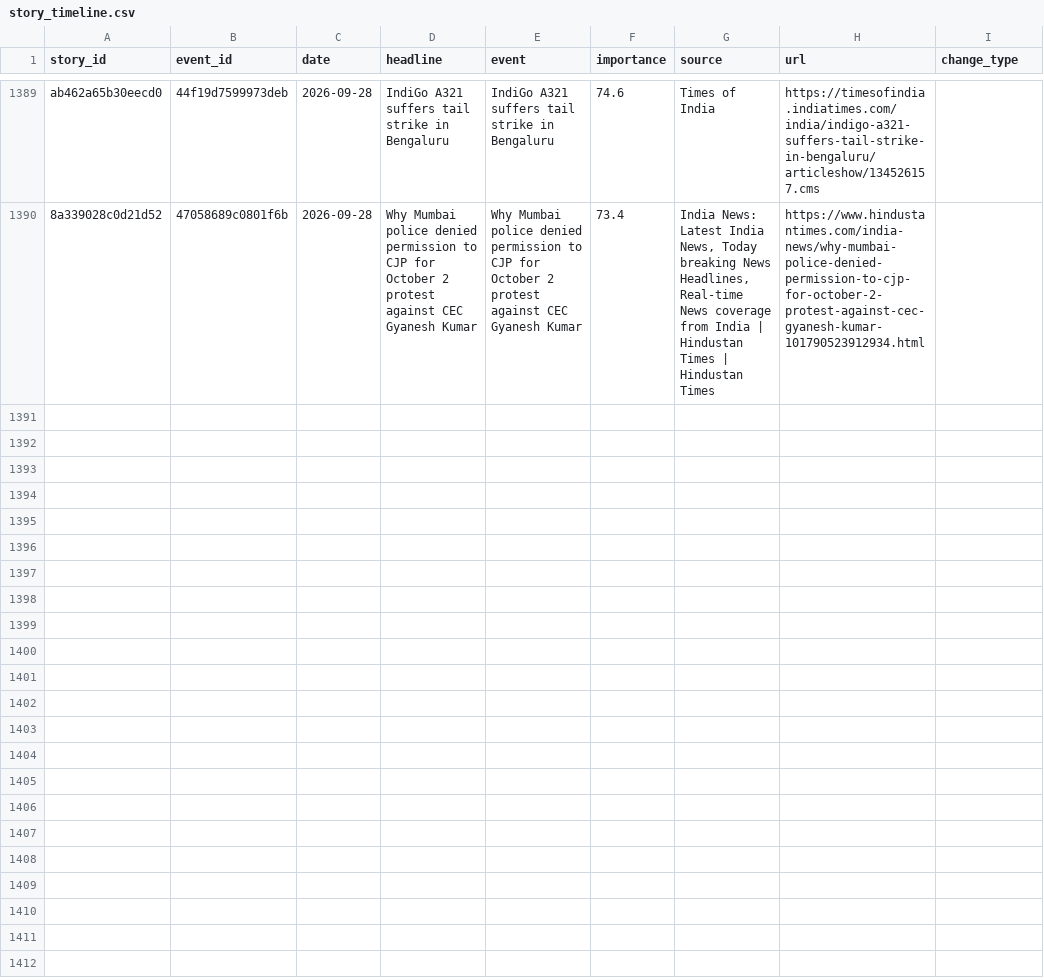
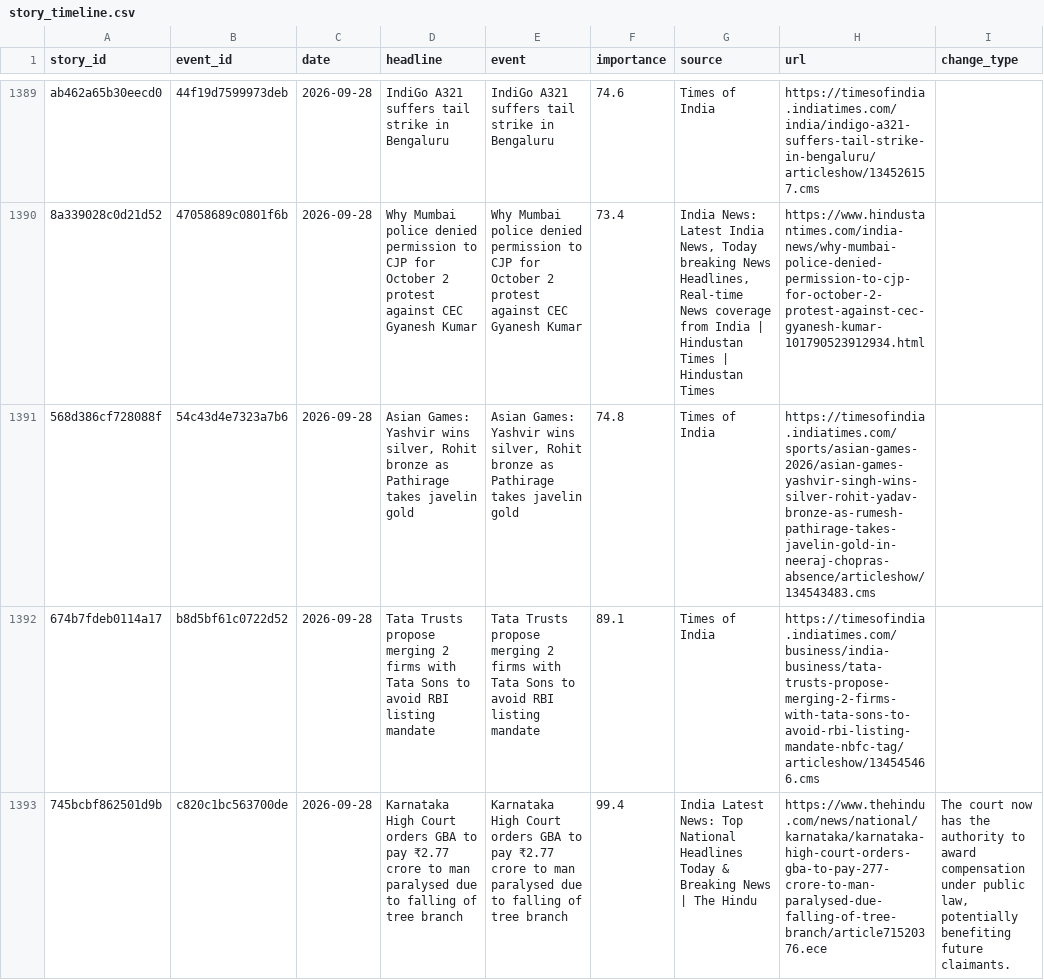
Before and after one commit to vishwasgarg5/news-knowledge-bot, a CSV file: data/story_timeline.csv, drawn as a sheet; only a part is shown, gaps mark what is left out; the diff covers the shown part only.

```diff
--- a/data/story_timeline.csv
+++ b/data/story_timeline.csv
@@ -1390 +1390,4 @@ ab462a65b30eecd0,44f19d7599973deb,2026-09-28,IndiGo A321 suffers tail strike in
 8a339028c0d21d52,47058689c0801f6b,2026-09-28,Why Mumbai police denied permission to CJP for October 2 protest against CEC Gyanesh Kumar,Why Mumbai police denied permission to CJP for October 2 protest against CEC Gyanesh Kumar,73.4,"India News: Latest India News, Today breaking News Headlines, Real-time News coverage from India | Hindustan Times | Hindustan Times",https://www.hindustantimes.com/india-news/why-mumbai-police-denied-permission-to-cjp-for-october-2-protest-against-cec-gyanesh-kumar-101790523912934.html,
+568d386cf728088f,54c43d4e7323a7b6,2026-09-28,"Asian Games: Yashvir wins silver, Rohit bronze as Pathirage takes javelin gold","Asian Games: Yashvir wins silver, Rohit bronze as Pathirage takes javelin gold",74.8,Times of India,https://timesofindia.indiatimes.com/sports/asian-games-2026/asian-games-yashvir-singh-wins-silver-rohit-yadav-bronze-as-rumesh-pathirage-takes-javelin-gold-in-neeraj-chopras-absence/articleshow/134543483.cms,
+674b7fdeb0114a17,b8d5bf61c0722d52,2026-09-28,Tata Trusts propose merging 2 firms with Tata Sons to avoid RBI listing mandate,Tata Trusts propose merging 2 firms with Tata Sons to avoid RBI listing mandate,89.1,Times of India,https://timesofindia.indiatimes.com/business/india-business/tata-trusts-propose-merging-2-firms-with-tata-sons-to-avoid-rbi-listing-mandate-nbfc-tag/articleshow/134545466.cms,
+745bcbf862501d9b,c820c1bc563700de,2026-09-28,Karnataka High Court orders GBA to pay ₹2.77 crore to man paralysed due to falling of tree branch,Karnataka High Court orders GBA to pay ₹2.77 crore to man paralysed due to falling of tree branch,99.4,India Latest News: Top National Headlines Today & Breaking News | The Hindu,https://www.thehindu.com/news/national/karnataka/karnataka-high-court-orders-gba-to-pay-277-crore-to-man-paralysed-due-falling-of-tree-branch/article71520376.ece,"The court now has the authority to award compensation under public law, potentially benefiting future claimants."
```
Also changed, not shown: 8 added rows elsewhere in this file, data/news_history.csv, 1 other file.
